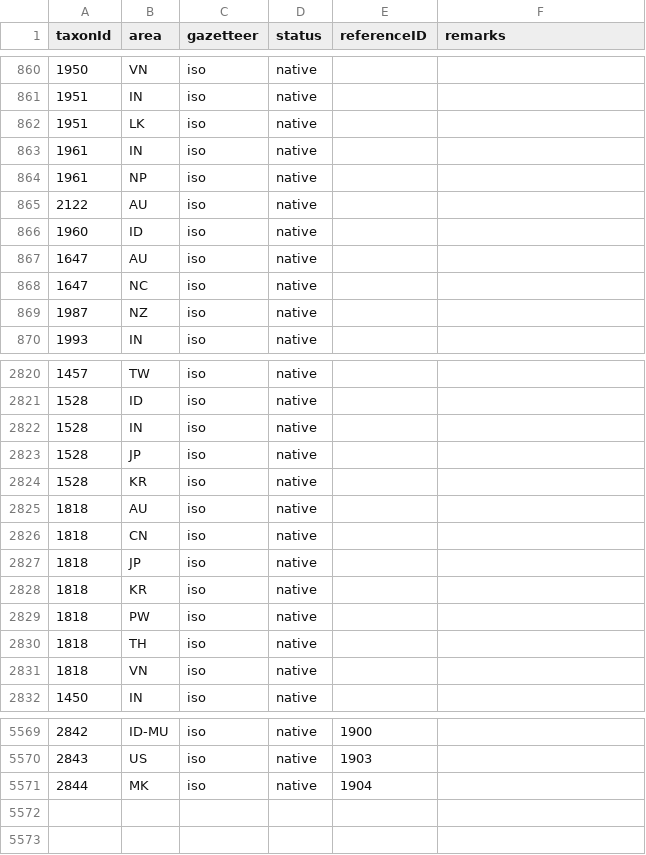
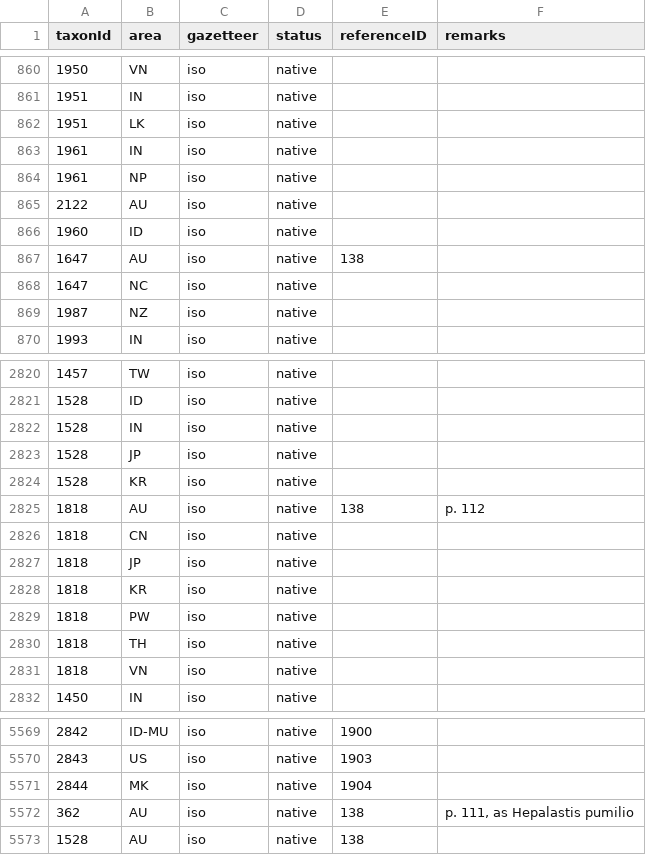
Before and after one commit to dhobern/pterophoroidea, a CSV file: coldp/data/distribution.csv, drawn as a sheet; only a part is shown, gaps mark what is left out.

```diff
--- a/coldp/data/distribution.csv
+++ b/coldp/data/distribution.csv
@@ -866,3 +866,3 @@ taxonId,area,gazetteer,status,referenceID,remarks
 1960,ID,iso,native,,
-1647,AU,iso,native,,
+1647,AU,iso,native,138,
 1647,NC,iso,native,,
@@ -2824,3 +2824,3 @@ taxonId,area,gazetteer,status,referenceID,remarks
 1528,KR,iso,native,,
-1818,AU,iso,native,,
+1818,AU,iso,native,138,p. 112
 1818,CN,iso,native,,
@@ -5571 +5571,3 @@ taxonId,area,gazetteer,status,referenceID,remarks
 2844,MK,iso,native,1904,
+362,AU,iso,native,138,"p. 111, as Hepalastis pumilio"
+1528,AU,iso,native,138,
```
Also changed, not shown: coldp/data/name.csv, coldp/data/namereference.csv, 3 other files.
